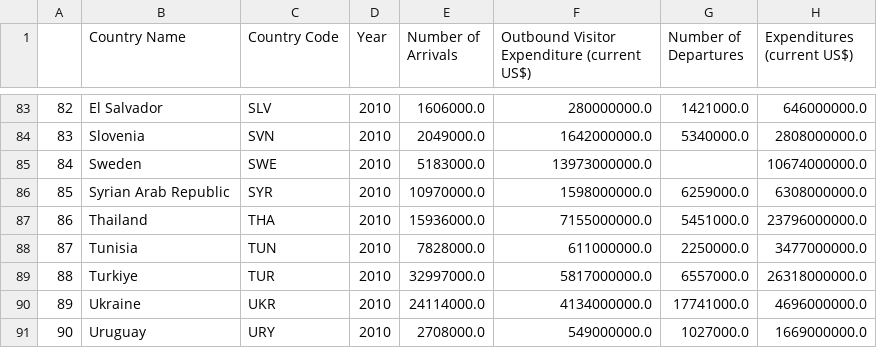
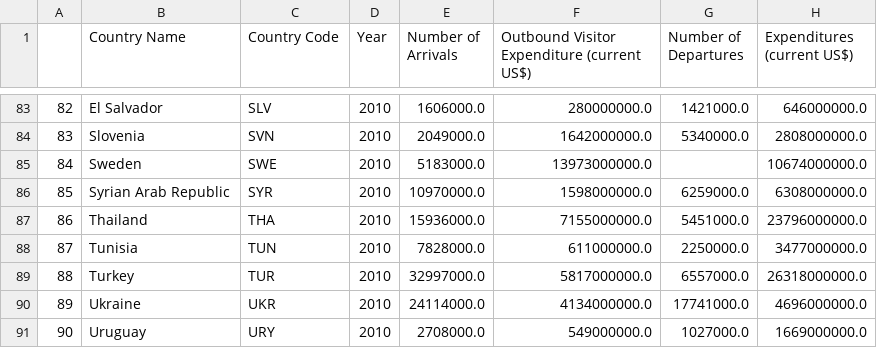
Before and after one commit to cinmeow/cs171_project, a CSV file: data/tourism_worldbank1.csv, drawn as a sheet; only a part is shown, gaps mark what is left out.

```diff
--- a/data/tourism_worldbank1.csv
+++ b/data/tourism_worldbank1.csv
@@ -88,3 +88,3 @@
 87,Tunisia,TUN,2010,7828000.0,611000000.0,2250000.0,3477000000.0
-88,Turkiye,TUR,2010,32997000.0,5817000000.0,6557000.0,26318000000.0
+88,Turkey,TUR,2010,32997000.0,5817000000.0,6557000.0,26318000000.0
 89,Ukraine,UKR,2010,24114000.0,4134000000.0,17741000.0,4696000000.0
```
Also changed, not shown: 4 other files.
